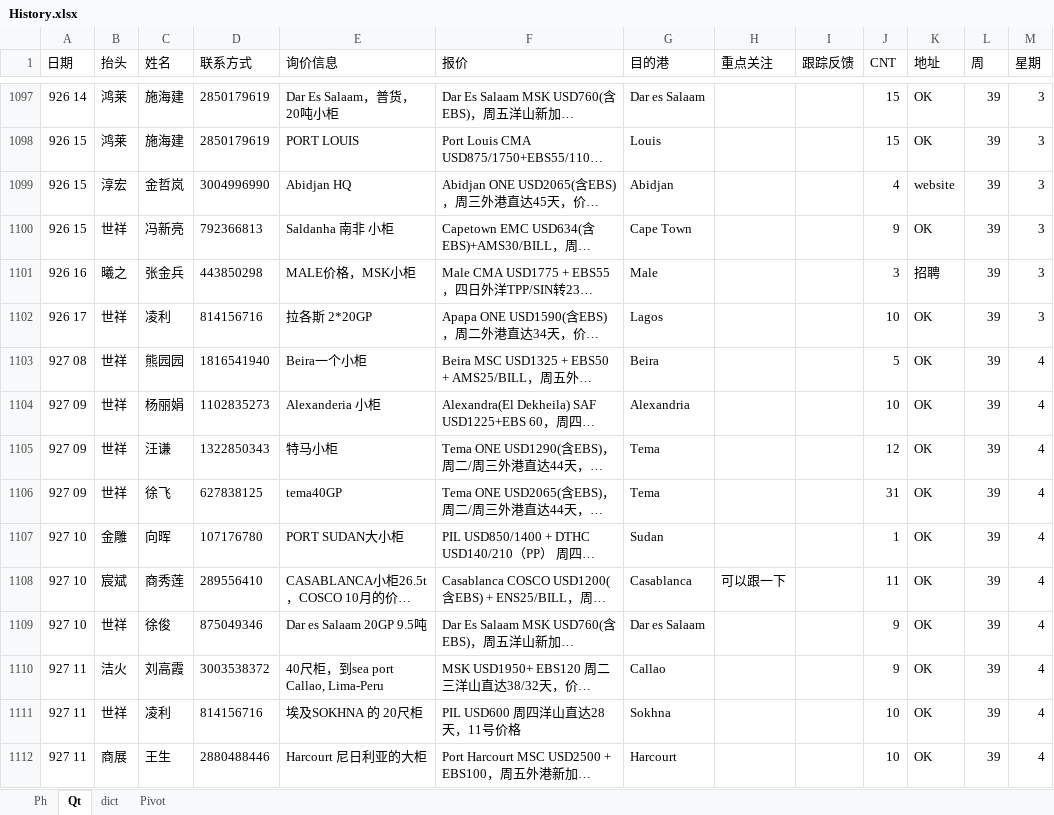
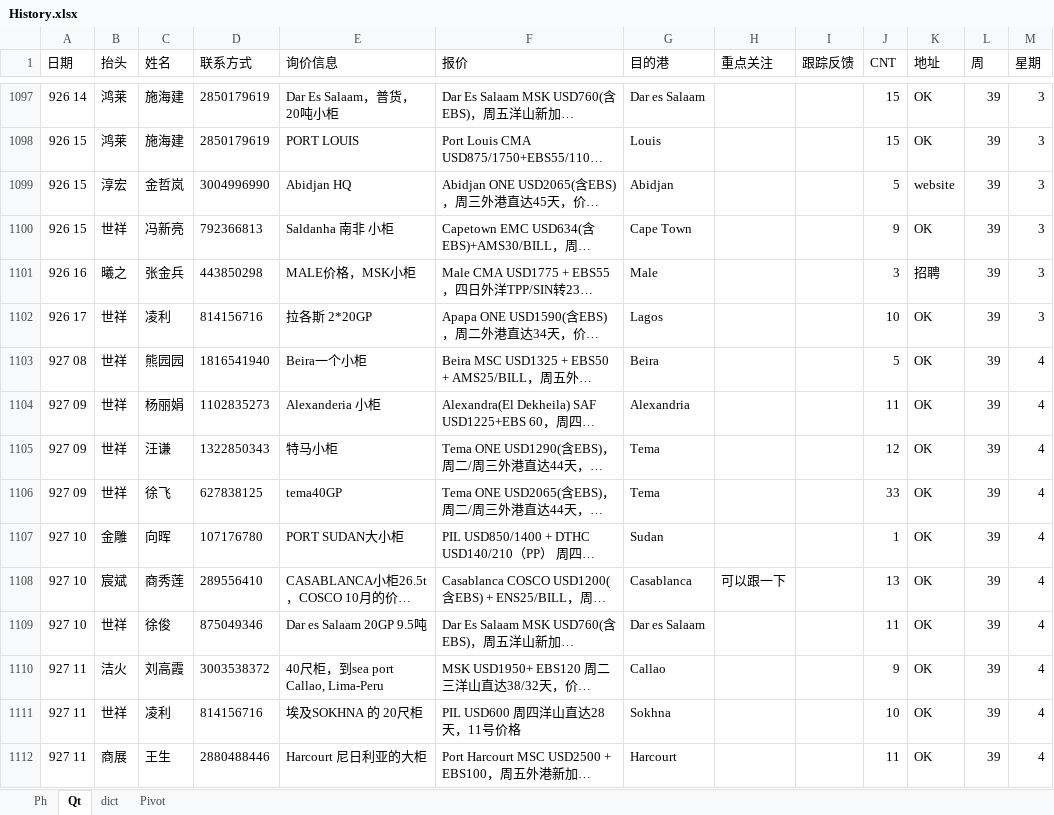
Before and after one commit to ColorfullyZhang/rang, an Excel workbook: History.xlsx, sheet Qt, drawn as a sheet; only a part is shown, gaps mark what is left out; long unchanged cells end in …; values as stored, in another font and other column widths than the file's, no borders; table styles not drawn; the diff covers the shown part only; the diff names each change by its address in the sheet, - before the commit and + after, or states it on an @@ line.

```diff
--- a/History.xlsx (sheet Qt)
+++ b/History.xlsx (sheet Qt)
-J1099 (CNT): 4
+J1099 (CNT): 5
-J1104 (CNT): 10
+J1104 (CNT): 11
-J1106 (CNT): 31
+J1106 (CNT): 33
-J1108 (CNT): 11
+J1108 (CNT): 13
-J1109 (CNT): 9
+J1109 (CNT): 11
-J1112 (CNT): 10
+J1112 (CNT): 11
```
Also changed, not shown: 33 added rows and 283 edited cells elsewhere in this sheet, sheet Ph, Africa.xlsm, 1 other file.
